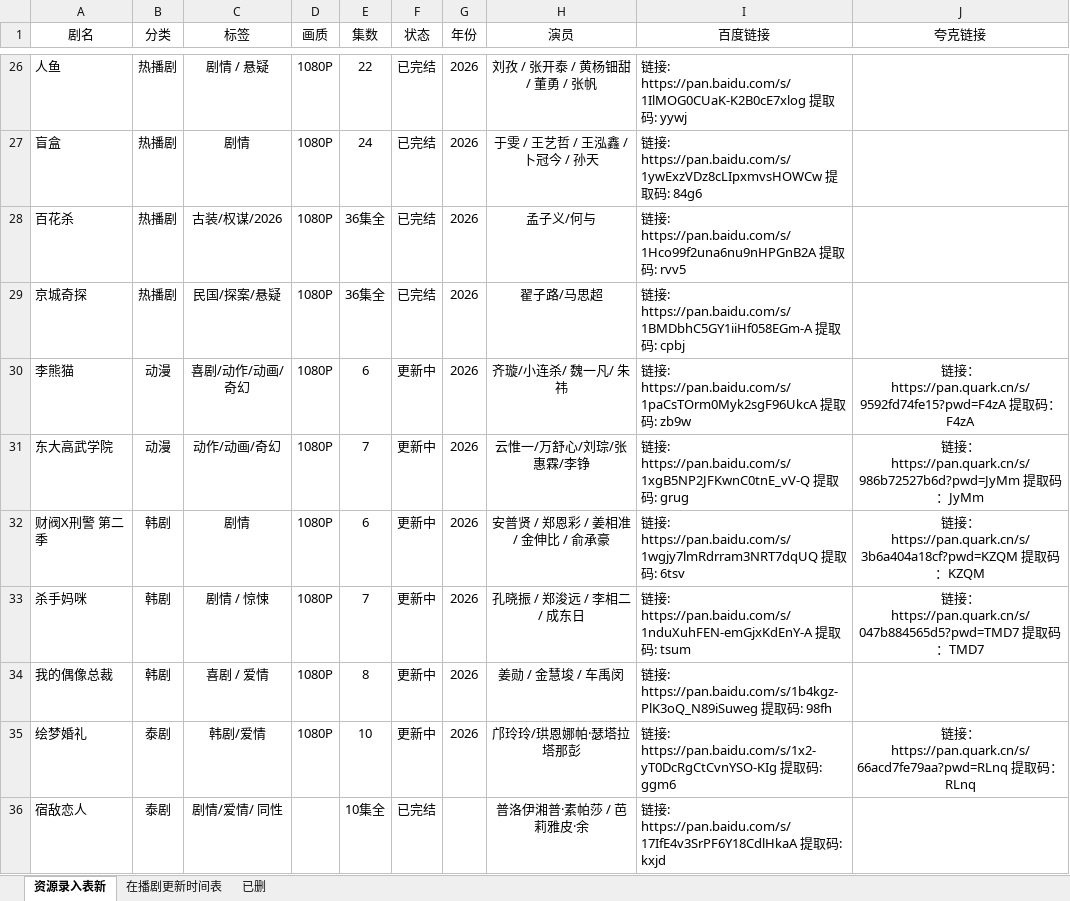
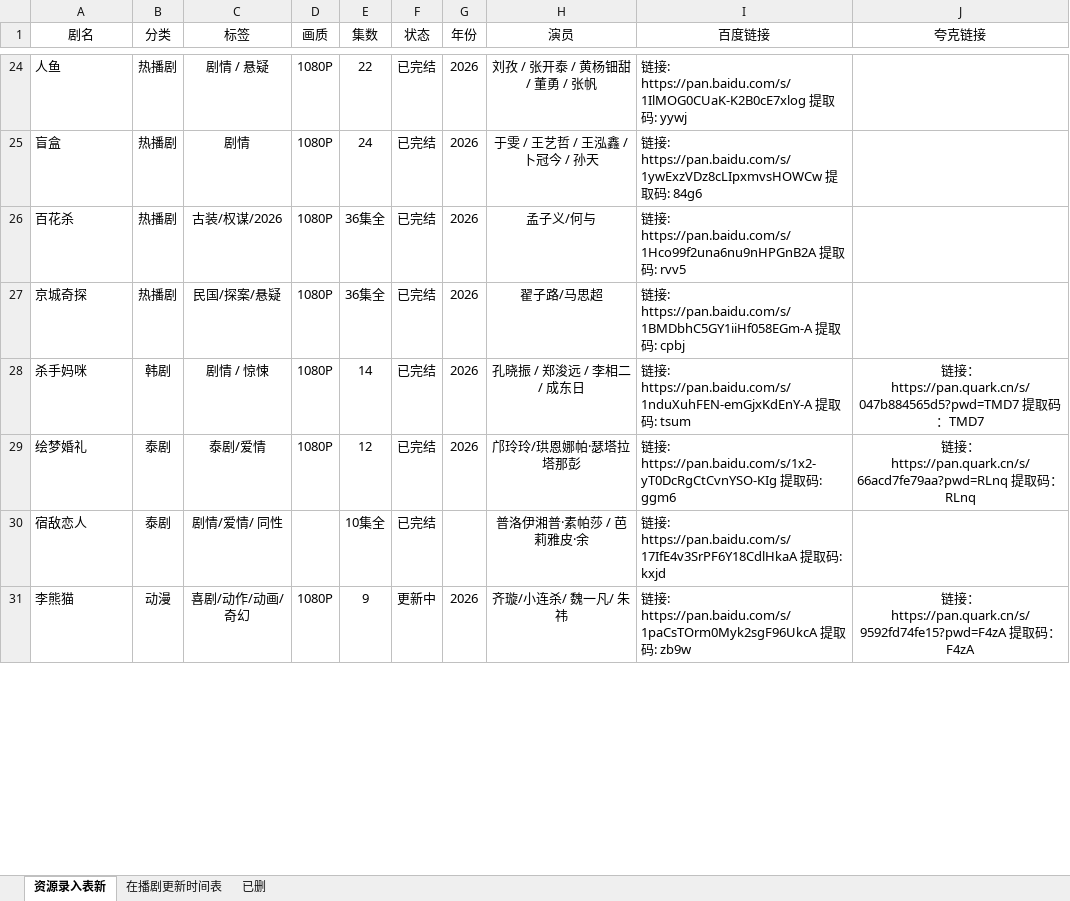
Before and after one commit to Gavenwan123/chungeys, an Excel workbook: 资源录入表新.xlsx, sheet 资源录入表新, drawn as a sheet; only a part is shown, gaps mark what is left out; values as stored, in another font and other column widths than the file's, no borders; removed rows and columns are numbered as before the commit, all else as after; the diff covers the shown part only; the diff names each change by its address in the sheet, - before the commit and + after, or states it on an @@ line.

```diff
--- a/资源录入表新.xlsx (sheet 资源录入表新)
+++ b/资源录入表新.xlsx (sheet 资源录入表新)
-row 30: 李熊猫 | 动漫 | 喜剧/动作/动画/奇幻 | 1080P | 6 | 更新中 | 2026 | 齐璇/小连杀/ 魏一凡/ 朱祎 | 链接: https://pan.baidu.com/s/1paCsTOrm0Myk2sgF96UkcA 提取码: zb9w | 链接：https://pan.quark.cn/s/9592fd74fe15?pwd=F4zA 提取码：F4zA
-row 31: 东大高武学院 | 动漫 | 动作/动画/奇幻 | 1080P | 7 | 更新中 | 2026 | 云惟一/万舒心/刘琮/张惠霖/李铮 | 链接: https://pan.baidu.com/s/1xgB5NP2JFKwnC0tnE_vV-Q 提取码: grug | 链接：https://pan.quark.cn/s/986b72527b6d?pwd=JyMm 提取码：JyMm
-row 32: 财阀X刑警 第二季 | 韩剧 | 剧情 | 1080P | 6 | 更新中 | 2026 | 安普贤 / 郑恩彩 / 姜相准 / 金伸比 / 俞承豪 | 链接: https://pan.baidu.com/s/1wgjy7lmRdrram3NRT7dqUQ 提取码: 6tsv | 链接：https://pan.quark.cn/s/3b6a404a18cf?pwd=KZQM 提取码：KZQM
-E28 (集数): 7
+E28 (集数): 14
-F28 (状态): 更新中
+F28 (状态): 已完结
-row 34: 我的偶像总裁 | 韩剧 | 喜剧 / 爱情 | 1080P | 8 | 更新中 | 2026 | 姜勋 / 金慧埈 / 车禹闵 | 链接: https://pan.baidu.com/s/1b4kgz-PlK3oQ_N89iSuweg 提取码: 98fh
-C29 (标签): 韩剧/爱情
+C29 (标签): 泰剧/爱情
-E29 (集数): 10
+E29 (集数): 12
-F29 (状态): 更新中
+F29 (状态): 已完结
+row 31: 李熊猫 | 动漫 | 喜剧/动作/动画/奇幻 | 1080P | 9 | 更新中 | 2026 | 齐璇/小连杀/ 魏一凡/ 朱祎 | 链接: https://pan.baidu.com/s/1paCsTOrm0Myk2sgF96UkcA 提取码: zb9w | 链接：https://pan.quark.cn/s/9592fd74fe15?pwd=F4zA 提取码：F4zA
```
Also changed, not shown: 5 added rows, 6 removed rows, 1 moved row, 19 edited cells and cell formats elsewhere in this sheet, 1 other file.
